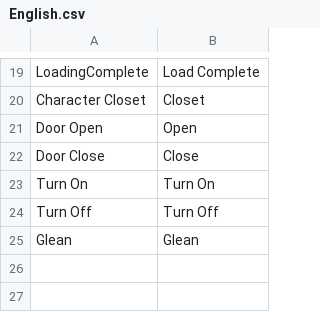
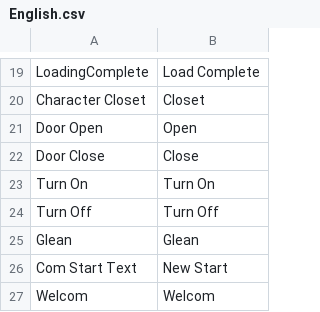
Before and after one commit to Attic-Yellow/3D.Horror.Game.Project, a CSV file: Assets/UIText/English.csv, drawn as a sheet; only a part is shown, gaps mark what is left out; the diff names each change by its address in the sheet, - before the commit and + after, or states it on an @@ line.

```diff
--- a/Assets/UIText/English.csv
+++ b/Assets/UIText/English.csv
+row 26: Com Start Text | New Start
+row 27: Welcom | Welcom
```
Also changed, not shown: Assets/UIText/Korean.csv, 39 other files.
